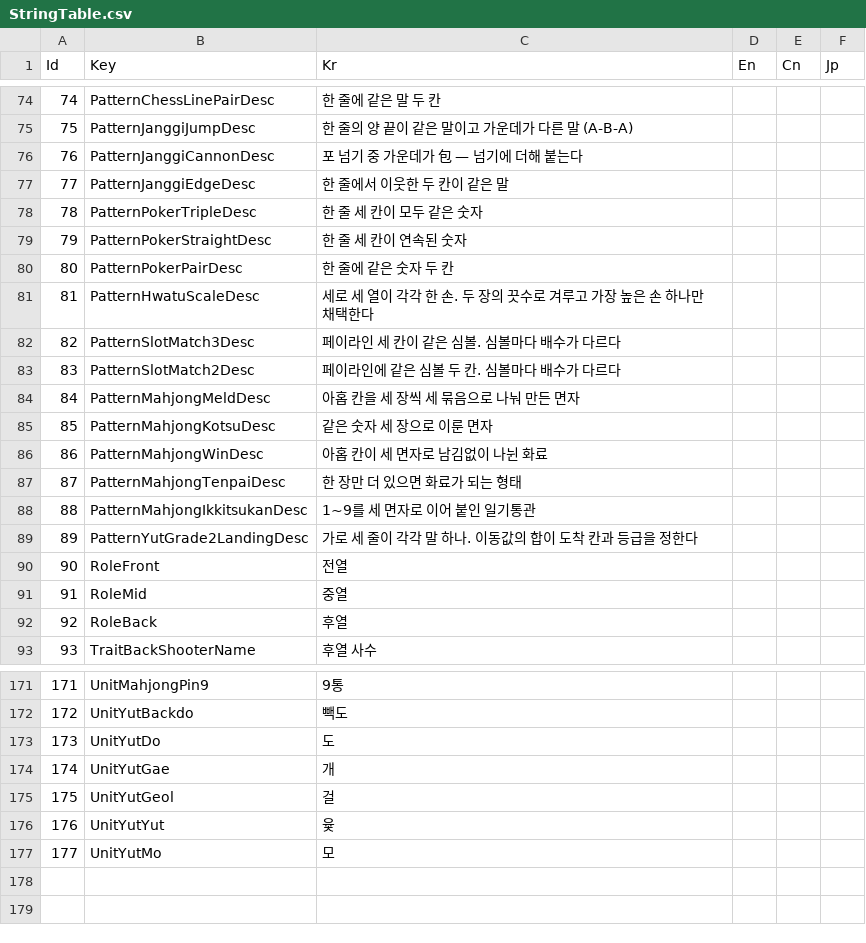
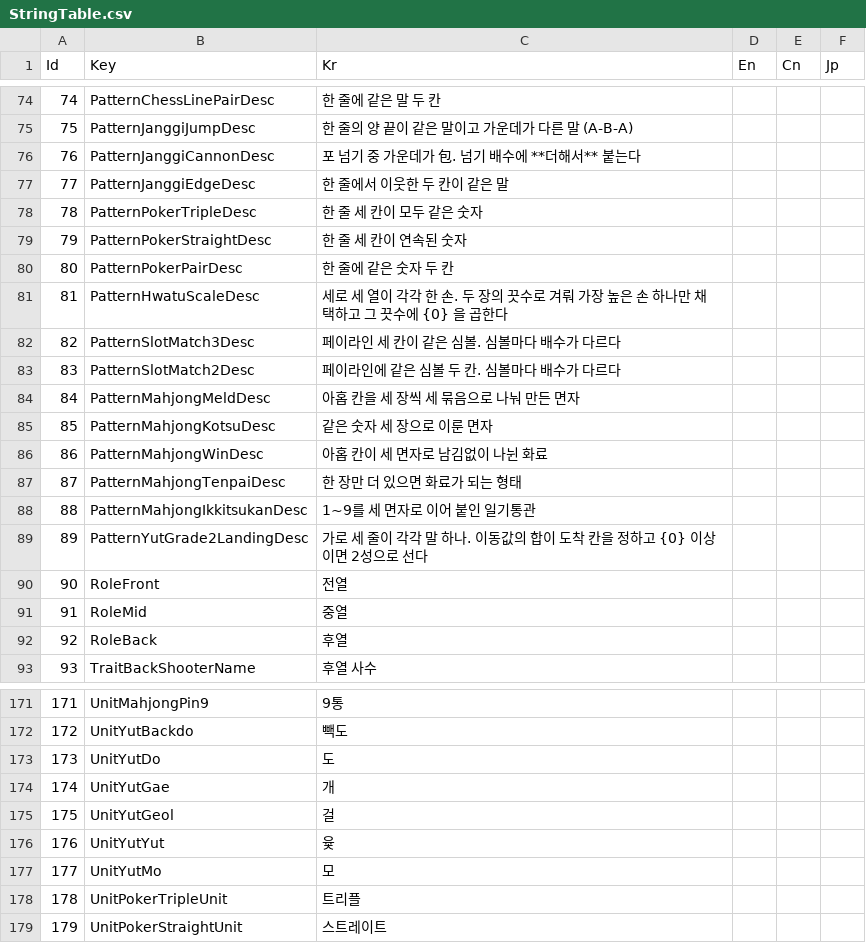
Before and after one commit to purityzero/HouseRules, a CSV file: HouseRulez/Assets/Resources/Table/StringTable.csv, drawn as a sheet; only a part is shown, gaps mark what is left out.

```diff
--- a/HouseRulez/Assets/Resources/Table/StringTable.csv
+++ b/HouseRulez/Assets/Resources/Table/StringTable.csv
@@ -75,3 +75,3 @@ Id,Key,Kr,En,Cn,Jp
 75,PatternJanggiJumpDesc,한 줄의 양 끝이 같은 말이고 가운데가 다른 말 (A-B-A),,,
-76,PatternJanggiCannonDesc,포 넘기 중 가운데가 包 — 넘기에 더해 붙는다,,,
+76,PatternJanggiCannonDesc,포 넘기 중 가운데가 包. 넘기 배수에 **더해서** 붙는다,,,
 77,PatternJanggiEdgeDesc,한 줄에서 이웃한 두 칸이 같은 말,,,
@@ -80,3 +80,3 @@ Id,Key,Kr,En,Cn,Jp
 80,PatternPokerPairDesc,한 줄에 같은 숫자 두 칸,,,
-81,PatternHwatuScaleDesc,세로 세 열이 각각 한 손. 두 장의 끗수로 겨루고 가장 높은 손 하나만 채택한다,,,
+81,PatternHwatuScaleDesc,세로 세 열이 각각 한 손. 두 장의 끗수로 겨뤄 가장 높은 손 하나만 채택하고 그 끗수에 {0} 을 곱한다,,,
 82,PatternSlotMatch3Desc,페이라인 세 칸이 같은 심볼. 심볼마다 배수가 다르다,,,
@@ -88,3 +88,3 @@ Id,Key,Kr,En,Cn,Jp
 88,PatternMahjongIkkitsukanDesc,1~9를 세 면자로 이어 붙인 일기통관,,,
-89,PatternYutGrade2LandingDesc,가로 세 줄이 각각 말 하나. 이동값의 합이 도착 칸과 등급을 정한다,,,
+89,PatternYutGrade2LandingDesc,가로 세 줄이 각각 말 하나. 이동값의 합이 도착 칸을 정하고 {0} 이상이면 2성으로 선다,,,
 90,RoleFront,전열,,,
@@ -177 +177,3 @@ Id,Key,Kr,En,Cn,Jp
 177,UnitYutMo,모,,,
+178,UnitPokerTripleUnit,트리플,,,
+179,UnitPokerStraightUnit,스트레이트,,,
```
Also changed, not shown: 8 other files.
